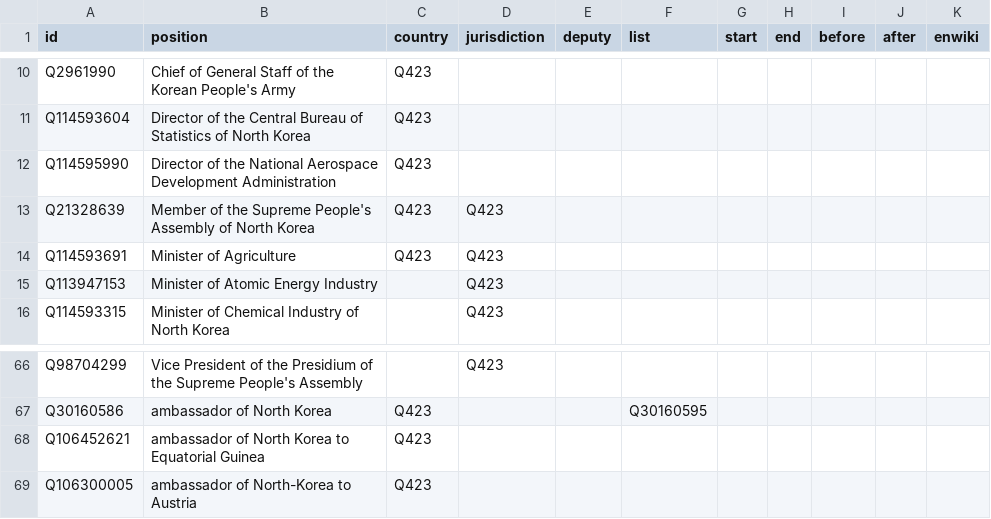
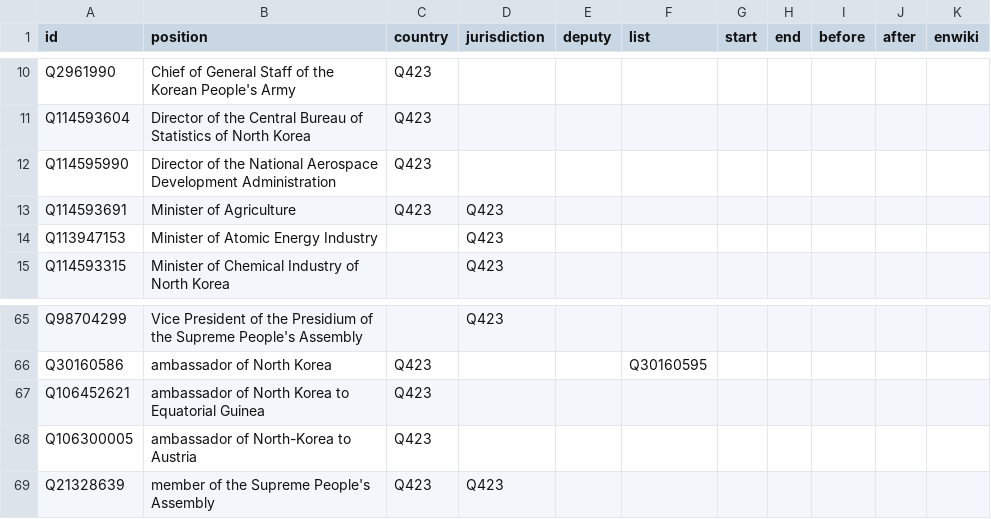
Before and after one commit to every-politician-scrapers/north-korea, a CSV file: html/positions.csv, drawn as a sheet; only a part is shown, gaps mark what is left out.

Commit message:
PCB update

```diff
--- a/html/positions.csv
+++ b/html/positions.csv
@@ -12,3 +12,2 @@ Q114593604,Director of the Central Bureau of Statistics of North Korea,Q423,,,,,
 Q114595990,Director of the National Aerospace Development Administration,Q423,,,,,,,,
-Q21328639,Member of the Supreme People's Assembly of North Korea,Q423,Q423,,,,,,,
 Q114593691,Minister of Agriculture,Q423,Q423,,,,,,,
@@ -69 +68,2 @@ Q106452621,ambassador of North Korea to Equatorial Guinea,Q423,,,,,,,,
 Q106300005,ambassador of North-Korea to Austria,Q423,,,,,,,,
+Q21328639,member of the Supreme People's Assembly,Q423,Q423,,,,,,,
```
